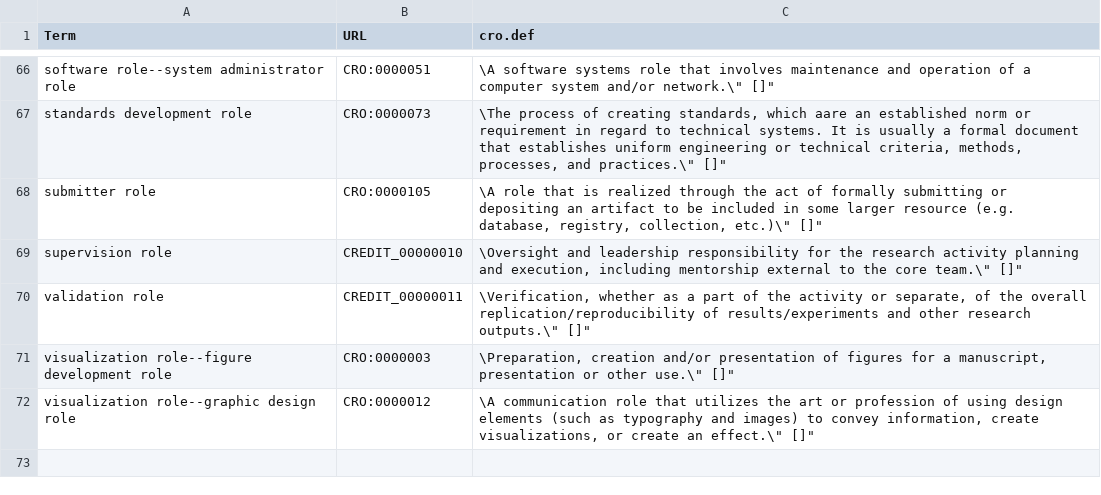
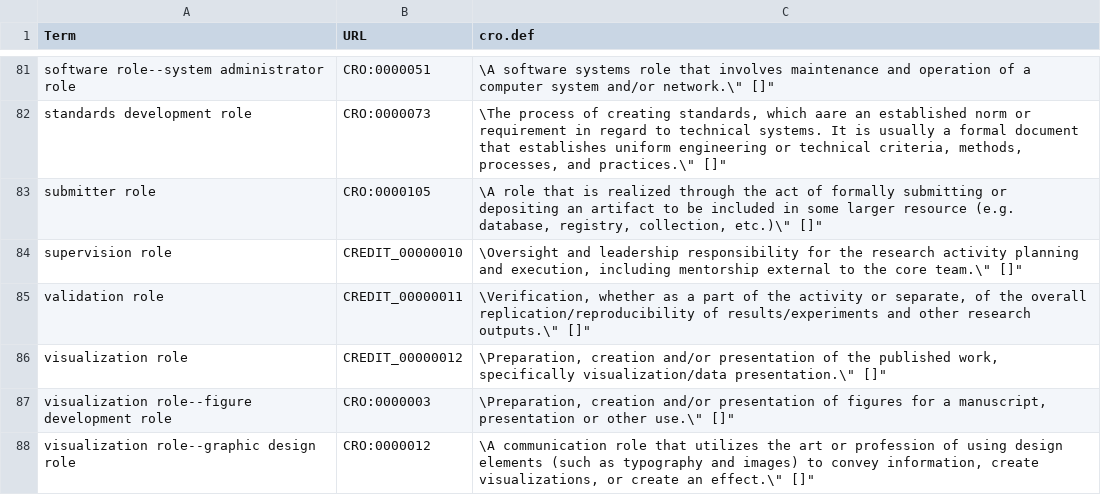
Before and after one commit to open-science-promoters/contibutor_manager, a CSV file: contributorlist_creator/dependencies/creditroles.csv, drawn as a sheet; only a part is shown, gaps mark what is left out; the diff covers the shown part only; the diff names each change by its address in the sheet, - before the commit and + after, or states it on an @@ line.

Commit message:
tenzing output works, CRO integration back, defaultcredit integration to give default roles during orcid input

```diff
--- a/contributorlist_creator/dependencies/creditroles.csv
+++ b/contributorlist_creator/dependencies/creditroles.csv
+row 86: visualization role | CREDIT_00000012 | \Preparation, creation and/or presentation of the published work, specifically visualization/data presentation.\" []"
```
Also changed, not shown: 15 added rows elsewhere in this file, 3 other files.
